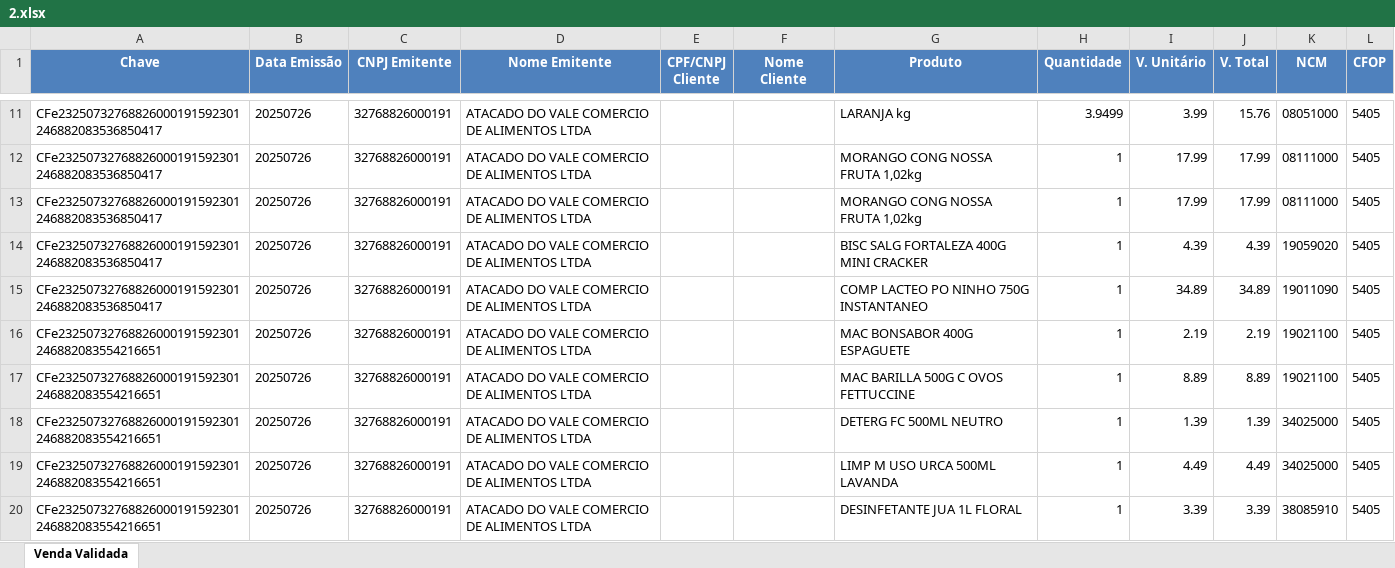
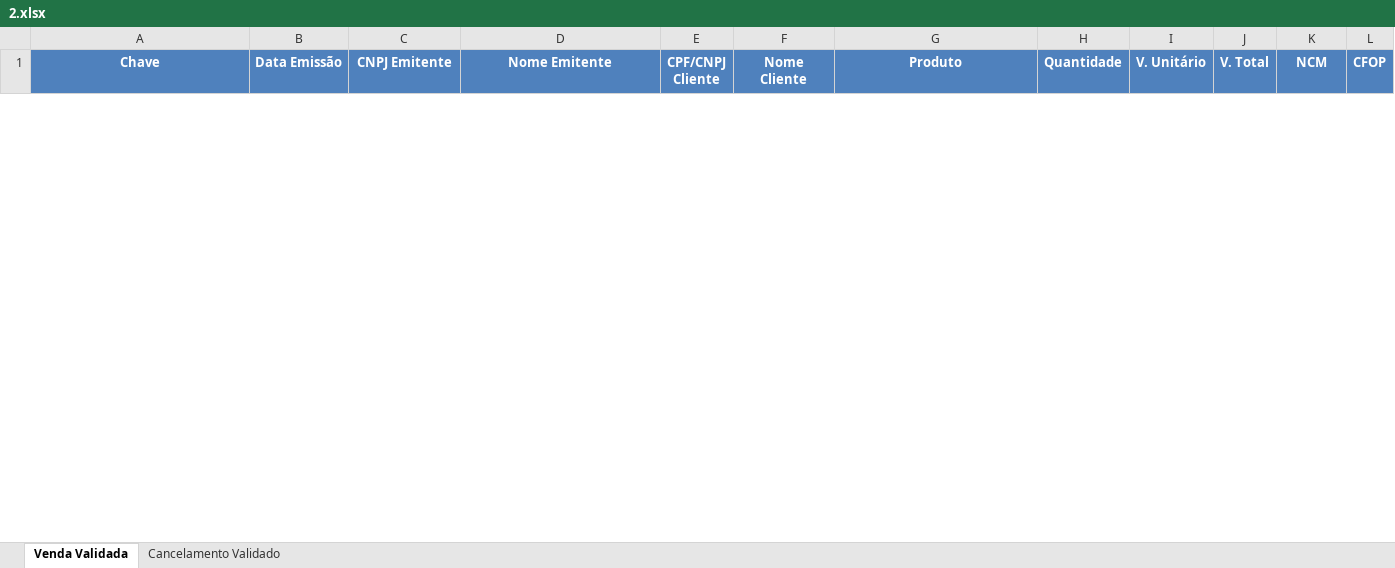
Before and after one commit to joaoviitorsx/ExtratorCFe, an Excel workbook: teste/2.xlsx, sheet Venda Validada, drawn as a sheet; only a part is shown, gaps mark what is left out; values as stored, in another font and other column widths than the file's, no borders; removed rows and columns are numbered as before the commit, all else as after; the diff covers the shown part only; the diff names each change by its address in the sheet, - before the commit and + after, or states it on an @@ line.

```diff
--- a/teste/2.xlsx (sheet Venda Validada)
+++ b/teste/2.xlsx (sheet Venda Validada)
+sheet tab: Cancelamento Validado
-row 11: CFe23250732768826000191592301246882083536850417 | 20250726 | 32768826000191 | ATACADO DO VALE COMERCIO DE ALIMENTOS LTDA |  |  | LARANJA kg | 3.9499 | 3.99 | 15.76 | 08051000 | 5405
-row 12: CFe23250732768826000191592301246882083536850417 | 20250726 | 32768826000191 | ATACADO DO VALE COMERCIO DE ALIMENTOS LTDA |  |  | MORANGO CONG NOSSA FRUTA 1,02kg | 1 | 17.99 | 17.99 | 08111000 | 5405
-row 13: CFe23250732768826000191592301246882083536850417 | 20250726 | 32768826000191 | ATACADO DO VALE COMERCIO DE ALIMENTOS LTDA |  |  | MORANGO CONG NOSSA FRUTA 1,02kg | 1 | 17.99 | 17.99 | 08111000 | 5405
-row 14: CFe23250732768826000191592301246882083536850417 | 20250726 | 32768826000191 | ATACADO DO VALE COMERCIO DE ALIMENTOS LTDA |  |  | BISC SALG FORTALEZA 400G MINI CRACKER | 1 | 4.39 | 4.39 | 19059020 | 5405
-row 15: CFe23250732768826000191592301246882083536850417 | 20250726 | 32768826000191 | ATACADO DO VALE COMERCIO DE ALIMENTOS LTDA |  |  | COMP LACTEO PO NINHO 750G INSTANTANEO | 1 | 34.89 | 34.89 | 19011090 | 5405
-row 16: CFe23250732768826000191592301246882083554216651 | 20250726 | 32768826000191 | ATACADO DO VALE COMERCIO DE ALIMENTOS LTDA |  |  | MAC BONSABOR 400G ESPAGUETE | 1 | 2.19 | 2.19 | 19021100 | 5405
-row 17: CFe23250732768826000191592301246882083554216651 | 20250726 | 32768826000191 | ATACADO DO VALE COMERCIO DE ALIMENTOS LTDA |  |  | MAC BARILLA 500G C OVOS FETTUCCINE | 1 | 8.89 | 8.89 | 19021100 | 5405
-row 18: CFe23250732768826000191592301246882083554216651 | 20250726 | 32768826000191 | ATACADO DO VALE COMERCIO DE ALIMENTOS LTDA |  |  | DETERG FC 500ML NEUTRO | 1 | 1.39 | 1.39 | 34025000 | 5405
-row 19: CFe23250732768826000191592301246882083554216651 | 20250726 | 32768826000191 | ATACADO DO VALE COMERCIO DE ALIMENTOS LTDA |  |  | LIMP M USO URCA 500ML LAVANDA | 1 | 4.49 | 4.49 | 34025000 | 5405
-row 20: CFe23250732768826000191592301246882083554216651 | 20250726 | 32768826000191 | ATACADO DO VALE COMERCIO DE ALIMENTOS LTDA |  |  | DESINFETANTE JUA 1L FLORAL | 1 | 3.39 | 3.39 | 38085910 | 5405
```
Also changed, not shown: 2 added rows and 17 removed rows elsewhere in this sheet, 7 other files.
